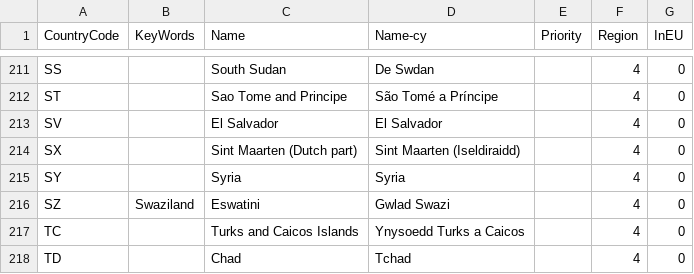
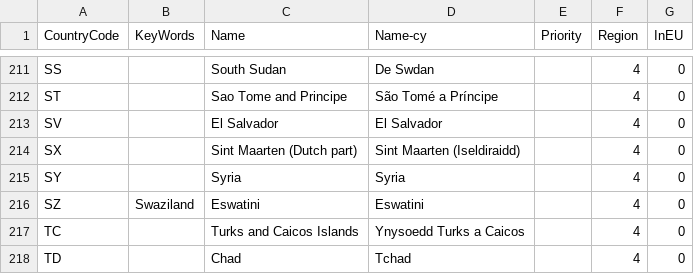
Before and after one commit to hmrc/gform-frontend, a CSV file: conf/lookup/BCD-Country.csv, drawn as a sheet; only a part is shown, gaps mark what is left out.

Commit message:
GFORMS-1461 Updated country names

```diff
--- a/conf/lookup/BCD-Country.csv
+++ b/conf/lookup/BCD-Country.csv
@@ -215,3 +215,3 @@ SX,,Sint Maarten (Dutch part),Sint Maarten (Iseldiraidd),,4,0
 SY,,Syria,Syria,,4,0
-SZ,Swaziland,Eswatini,Gwlad Swazi,,4,0
+SZ,Swaziland,Eswatini,Eswatini,,4,0
 TC,,Turks and Caicos Islands,Ynysoedd Turks a Caicos,,4,0
```
